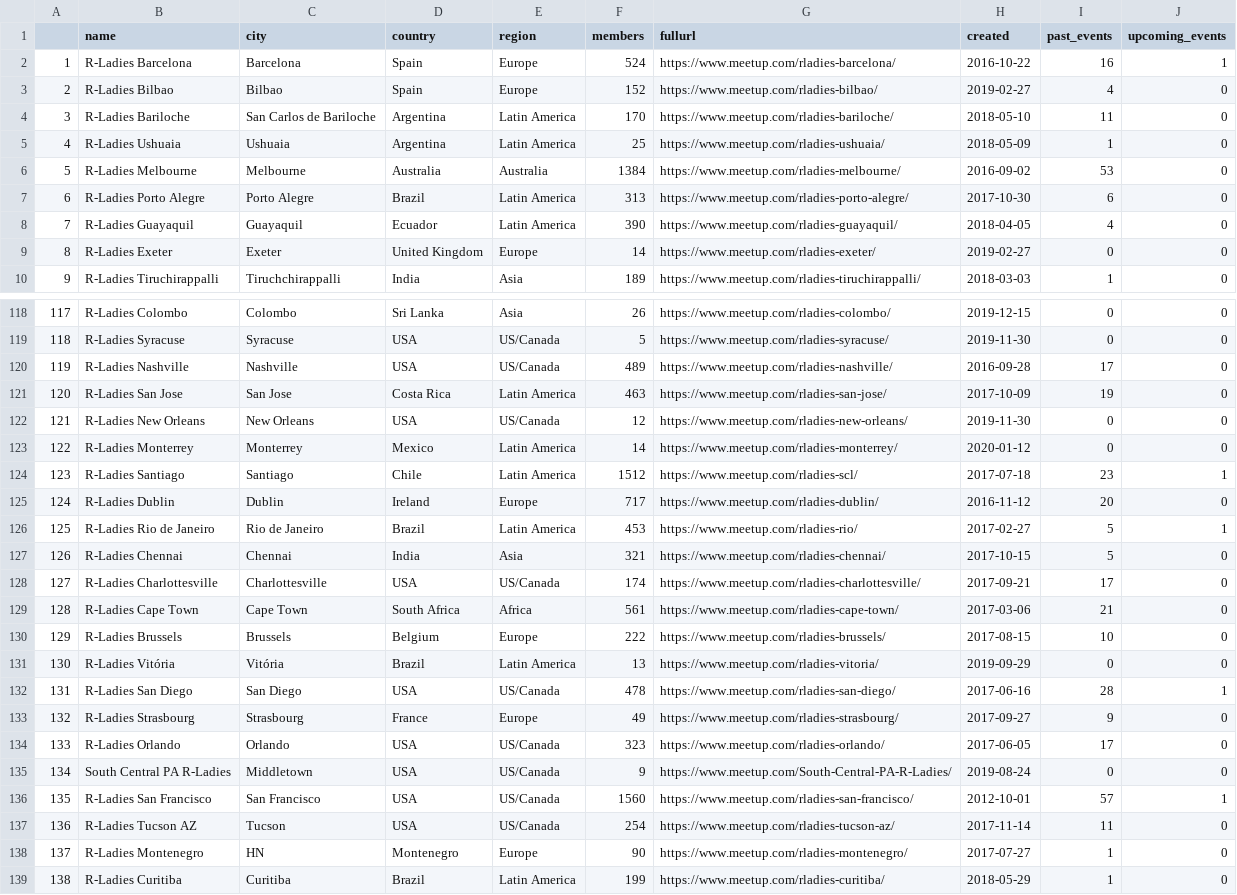
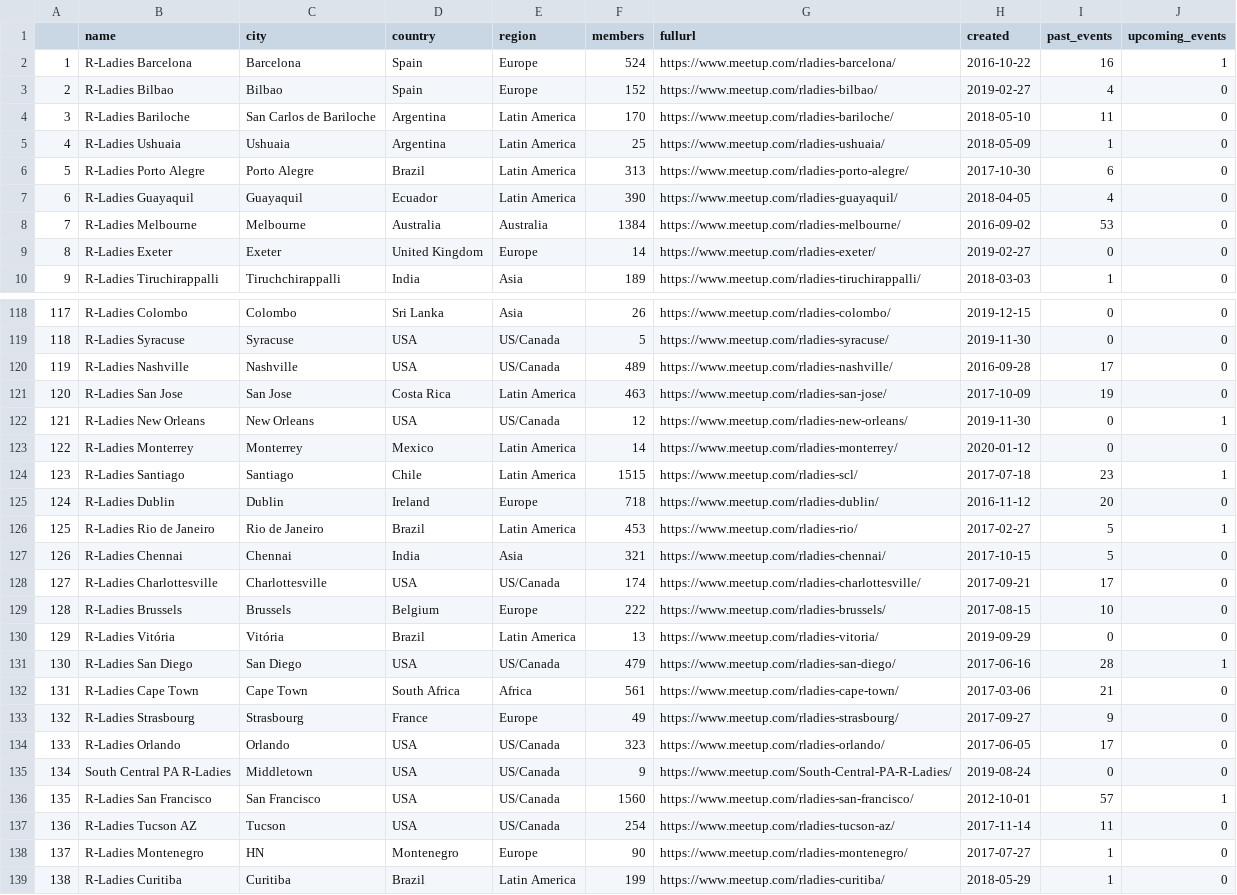
Before and after one commit to r-community/user-groups, a CSV file: docs/data/rladies.csv, drawn as a sheet; only a part is shown, gaps mark what is left out; the diff covers the shown part only.

```diff
--- a/docs/data/rladies.csv
+++ b/docs/data/rladies.csv
@@ -5,5 +5,5 @@
 "4","R-Ladies Ushuaia","Ushuaia","Argentina","Latin America",25,"https://www.meetup.com/rladies-ushuaia/",2018-05-09,1,0
-"5","R-Ladies Melbourne","Melbourne","Australia","Australia",1384,"https://www.meetup.com/rladies-melbourne/",2016-09-02,53,0
-"6","R-Ladies Porto Alegre","Porto Alegre","Brazil","Latin America",313,"https://www.meetup.com/rladies-porto-alegre/",2017-10-30,6,0
-"7","R-Ladies Guayaquil","Guayaquil","Ecuador","Latin America",390,"https://www.meetup.com/rladies-guayaquil/",2018-04-05,4,0
+"5","R-Ladies Porto Alegre","Porto Alegre","Brazil","Latin America",313,"https://www.meetup.com/rladies-porto-alegre/",2017-10-30,6,0
+"6","R-Ladies Guayaquil","Guayaquil","Ecuador","Latin America",390,"https://www.meetup.com/rladies-guayaquil/",2018-04-05,4,0
+"7","R-Ladies Melbourne","Melbourne","Australia","Australia",1384,"https://www.meetup.com/rladies-melbourne/",2016-09-02,53,0
 "8","R-Ladies Exeter","Exeter","United Kingdom","Europe",14,"https://www.meetup.com/rladies-exeter/",2019-02-27,0,0
@@ -121,6 +121,6 @@
 "120","R-Ladies San Jose","San Jose","Costa Rica","Latin America",463,"https://www.meetup.com/rladies-san-jose/",2017-10-09,19,0
-"121","R-Ladies New Orleans","New Orleans","USA","US/Canada",12,"https://www.meetup.com/rladies-new-orleans/",2019-11-30,0,0
+"121","R-Ladies New Orleans","New Orleans","USA","US/Canada",12,"https://www.meetup.com/rladies-new-orleans/",2019-11-30,0,1
 "122","R-Ladies Monterrey","Monterrey","Mexico","Latin America",14,"https://www.meetup.com/rladies-monterrey/",2020-01-12,0,0
-"123","R-Ladies Santiago","Santiago","Chile","Latin America",1512,"https://www.meetup.com/rladies-scl/",2017-07-18,23,1
-"124","R-Ladies Dublin","Dublin","Ireland","Europe",717,"https://www.meetup.com/rladies-dublin/",2016-11-12,20,0
+"123","R-Ladies Santiago","Santiago","Chile","Latin America",1515,"https://www.meetup.com/rladies-scl/",2017-07-18,23,1
+"124","R-Ladies Dublin","Dublin","Ireland","Europe",718,"https://www.meetup.com/rladies-dublin/",2016-11-12,20,0
 "125","R-Ladies Rio de Janeiro","Rio de Janeiro","Brazil","Latin America",453,"https://www.meetup.com/rladies-rio/",2017-02-27,5,1
@@ -128,6 +128,6 @@
 "127","R-Ladies Charlottesville","Charlottesville","USA","US/Canada",174,"https://www.meetup.com/rladies-charlottesville/",2017-09-21,17,0
-"128","R-Ladies Cape Town","Cape Town","South Africa","Africa",561,"https://www.meetup.com/rladies-cape-town/",2017-03-06,21,0
-"129","R-Ladies Brussels","Brussels","Belgium","Europe",222,"https://www.meetup.com/rladies-brussels/",2017-08-15,10,0
-"130","R-Ladies Vitória","Vitória","Brazil","Latin America",13,"https://www.meetup.com/rladies-vitoria/",2019-09-29,0,0
-"131","R-Ladies San Diego","San Diego","USA","US/Canada",478,"https://www.meetup.com/rladies-san-diego/",2017-06-16,28,1
+"128","R-Ladies Brussels","Brussels","Belgium","Europe",222,"https://www.meetup.com/rladies-brussels/",2017-08-15,10,0
+"129","R-Ladies Vitória","Vitória","Brazil","Latin America",13,"https://www.meetup.com/rladies-vitoria/",2019-09-29,0,0
+"130","R-Ladies San Diego","San Diego","USA","US/Canada",479,"https://www.meetup.com/rladies-san-diego/",2017-06-16,28,1
+"131","R-Ladies Cape Town","Cape Town","South Africa","Africa",561,"https://www.meetup.com/rladies-cape-town/",2017-03-06,21,0
 "132","R-Ladies Strasbourg","Strasbourg","France","Europe",49,"https://www.meetup.com/rladies-strasbourg/",2017-09-27,9,0
```
Also changed, not shown: 1 added row, 1 removed row and 87 edited cells elsewhere in this file, docs/data/rladies_hosts.csv, docs/data/rugs.csv, 5 other files.
